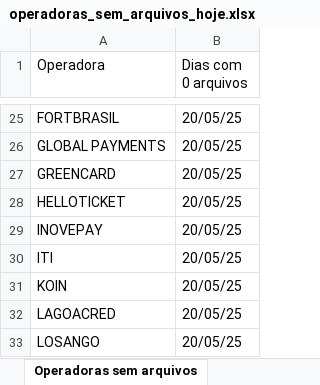
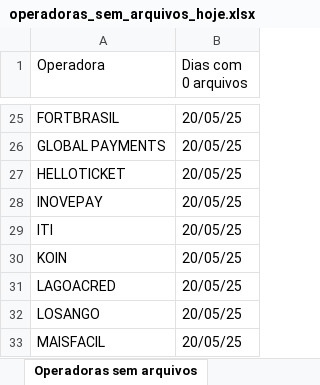
Before and after one commit to Alcir2012/Automation, an Excel workbook: operadoras_sem_arquivos_hoje.xlsx, sheet Operadoras sem arquivos, drawn as a sheet; only a part is shown, gaps mark what is left out; the shorter side is filled out with more unchanged rows; values as stored, in another font and other column widths than the file's, no borders; the diff names each change by its address in the sheet, - before the commit and + after, or states it on an @@ line.

```diff
--- a/operadoras_sem_arquivos_hoje.xlsx (sheet Operadoras sem arquivos)
+++ b/operadoras_sem_arquivos_hoje.xlsx (sheet Operadoras sem arquivos)
-row 27: GREENCARD | 20/05/25
```
Also changed, not shown: media_arquivos_operadoras.xlsx, 3 other files.
